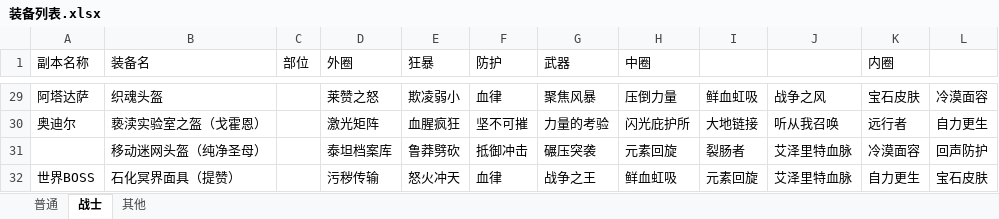
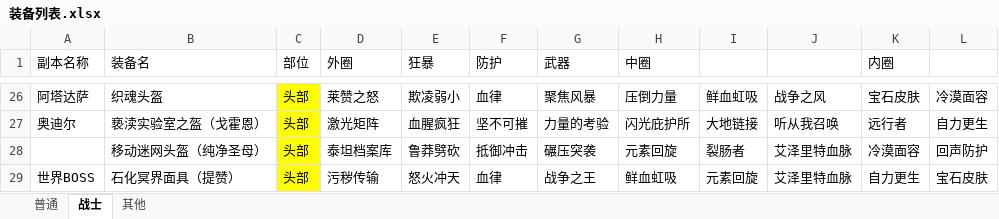
Before and after one commit to z3214965/WOW, an Excel workbook: 配置/装备列表.xlsx, sheet 战士, drawn as a sheet; only a part is shown, gaps mark what is left out; values as stored, in another font and other column widths than the file's, no borders; addresses are those after the commit; the diff covers the shown part only; the diff names each change by its address in the sheet, - before the commit and + after, or states it on an @@ line.

```diff
--- a/配置/装备列表.xlsx (sheet 战士)
+++ b/配置/装备列表.xlsx (sheet 战士)
-C26:C29 (部位): (empty)
+C26:C29 (部位): 头部
-C26:C29 fill: none
+C26:C29 fill: #FFFF00
```
Also changed, not shown: 3 removed rows, 24 edited cells and cell formats elsewhere in this sheet, sheet 其他, 6 other files.
